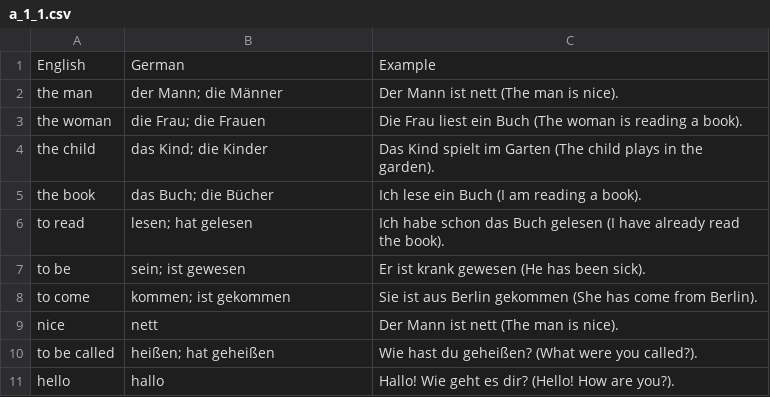
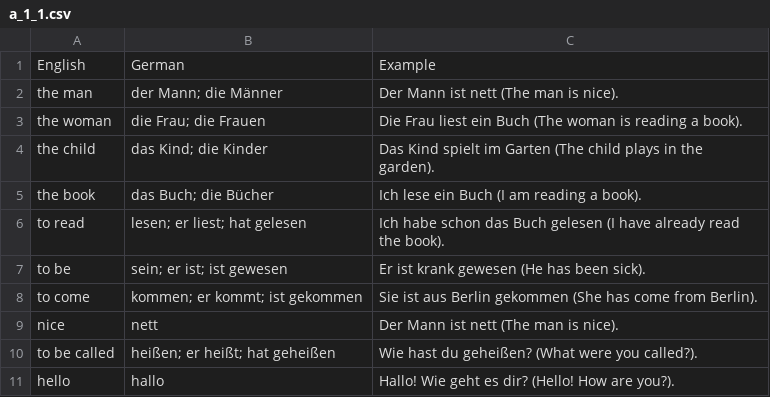
Before and after one commit to mahmud2011/deutsch, a CSV file: vocabulary/a_1_1.csv, drawn as a sheet.

Commit message:
test verb form

```diff
--- a/vocabulary/a_1_1.csv
+++ b/vocabulary/a_1_1.csv
@@ -5,7 +5,7 @@ the child,das Kind; die Kinder,Das Kind spielt im Garten (The child plays in the
 the book,das Buch; die Bücher,Ich lese ein Buch (I am reading a book).
-to read,lesen; hat gelesen,Ich habe schon das Buch gelesen (I have already read the book).
-to be,sein; ist gewesen,Er ist krank gewesen (He has been sick).
-to come,kommen; ist gekommen,Sie ist aus Berlin gekommen (She has come from Berlin).
+to read,lesen; er liest; hat gelesen,Ich habe schon das Buch gelesen (I have already read the book).
+to be,sein; er ist; ist gewesen,Er ist krank gewesen (He has been sick).
+to come,kommen; er kommt; ist gekommen,Sie ist aus Berlin gekommen (She has come from Berlin).
 nice,nett,Der Mann ist nett (The man is nice).
-to be called,heißen; hat geheißen,Wie hast du geheißen? (What were you called?).
+to be called,heißen; er heißt; hat geheißen,Wie hast du geheißen? (What were you called?).
 hello,hallo,Hallo! Wie geht es dir? (Hello! How are you?).
```
